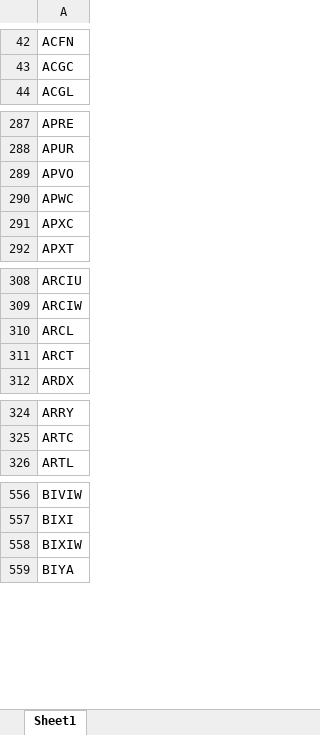
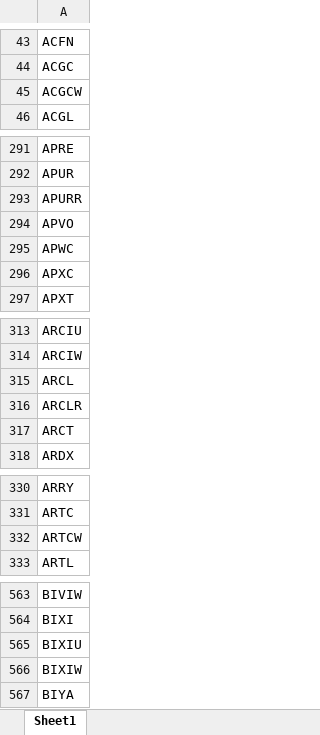
Before and after one commit to Kira11-ja/macd-scanner, an Excel workbook: results/momentum_symbols_filtered.xlsx, sheet Sheet1, drawn as a sheet; only a part is shown, gaps mark what is left out; values as stored, in another font and other column widths than the file's, no borders; the diff covers the shown part only; the diff names each change by its address in the sheet, - before the commit and + after, or states it on an @@ line.

```diff
--- a/results/momentum_symbols_filtered.xlsx (sheet Sheet1)
+++ b/results/momentum_symbols_filtered.xlsx (sheet Sheet1)
+row 45: ACGCW
+row 293: APURR
+row 316: ARCLR
+row 332: ARTCW
+row 565: BIXIU
```
Also changed, not shown: 57 added rows and 4 removed rows elsewhere in this sheet, results/momentum_failcodes_latest.xlsx, results/momentum_latest.xlsx, 9 other files.
